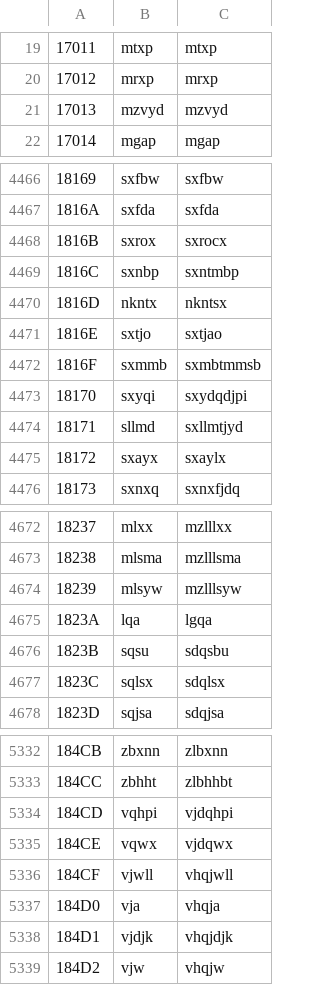
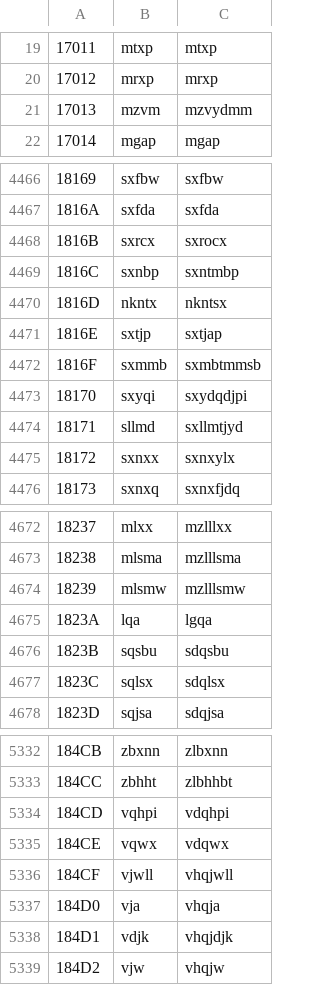
Before and after one commit to tlistlil/sps, a TSV file: Tang/Tang_cangjie.tsv, drawn as a sheet; only a part is shown, gaps mark what is left out; the diff covers the shown part only; the diff names each change by its address in the sheet, - before the commit and + after, or states it on an @@ line.

```diff
--- a/Tang/Tang_cangjie.tsv
+++ b/Tang/Tang_cangjie.tsv
-B21: mzvyd
+B21: mzvm
-C21: mzvyd
+C21: mzvydmm
-B4468: sxrox
+B4468: sxrcx
-B4471: sxtjo
+B4471: sxtjp
-C4471: sxtjao
+C4471: sxtjap
-B4475: sxayx
+B4475: sxnxx
-C4475: sxaylx
+C4475: sxnxylx
-B4674: mlsyw
+B4674: mlsmw
-C4674: mzlllsyw
+C4674: mzlllsmw
-B4676: sqsu
+B4676: sqsbu
-C5334: vjdqhpi
+C5334: vdqhpi
-C5335: vjdqwx
+C5335: vdqwx
-B5338: vjdjk
+B5338: vdjk
```
Also changed, not shown: 128 edited cells elsewhere in this file.
